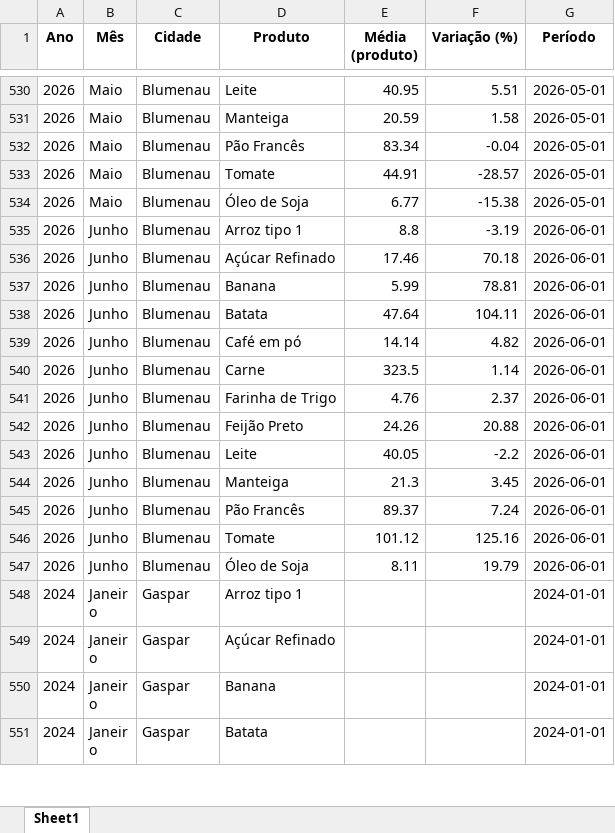
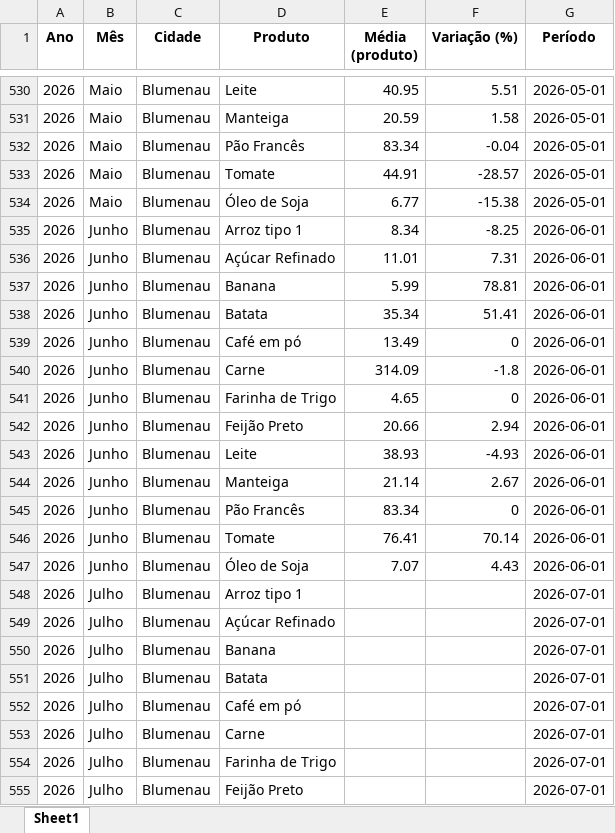
Before and after one commit to bttomio/CidadaniaFinanceira, an Excel workbook: VAR_PROD.xlsx, sheet Sheet1, drawn as a sheet; only a part is shown, gaps mark what is left out; the shorter side is filled out with more unchanged rows; values as stored, in another font and other column widths than the file's, no borders; the diff covers the shown part only; the diff names each change by its address in the sheet, - before the commit and + after, or states it on an @@ line.

```diff
--- a/VAR_PROD.xlsx (sheet Sheet1)
+++ b/VAR_PROD.xlsx (sheet Sheet1)
-E535 (Média (produto)): 8.8
+E535 (Média (produto)): 8.34
-F535 (Variação (%)): -3.19
+F535 (Variação (%)): -8.25
-E536 (Média (produto)): 17.46
+E536 (Média (produto)): 11.01
-F536 (Variação (%)): 70.18
+F536 (Variação (%)): 7.31
-E538 (Média (produto)): 47.64
+E538 (Média (produto)): 35.34
-F538 (Variação (%)): 104.11
+F538 (Variação (%)): 51.41
-E539 (Média (produto)): 14.14
+E539 (Média (produto)): 13.49
-F539 (Variação (%)): 4.82
+F539 (Variação (%)): 0
-E540 (Média (produto)): 323.5
+E540 (Média (produto)): 314.09
-F540 (Variação (%)): 1.14
+F540 (Variação (%)): -1.8
-E541 (Média (produto)): 4.76
+E541 (Média (produto)): 4.65
-F541 (Variação (%)): 2.37
+F541 (Variação (%)): 0
-E542 (Média (produto)): 24.26
+E542 (Média (produto)): 20.66
-F542 (Variação (%)): 20.88
+F542 (Variação (%)): 2.94
-E543 (Média (produto)): 40.05
+E543 (Média (produto)): 38.93
-F543 (Variação (%)): -2.2
+F543 (Variação (%)): -4.93
-E544 (Média (produto)): 21.3
+E544 (Média (produto)): 21.14
-F544 (Variação (%)): 3.45
+F544 (Variação (%)): 2.67
-E545 (Média (produto)): 89.37
+E545 (Média (produto)): 83.34
-F545 (Variação (%)): 7.24
+F545 (Variação (%)): 0
-E546 (Média (produto)): 101.12
+E546 (Média (produto)): 76.41
-F546 (Variação (%)): 125.16
+F546 (Variação (%)): 70.14
-E547 (Média (produto)): 8.11
+E547 (Média (produto)): 7.07
-F547 (Variação (%)): 19.79
+F547 (Variação (%)): 4.43
+row 548: 2026 | Julho | Blumenau | Arroz tipo 1 |  |  | 2026-07-01
+row 549: 2026 | Julho | Blumenau | Açúcar Refinado |  |  | 2026-07-01
+row 550: 2026 | Julho | Blumenau | Banana |  |  | 2026-07-01
+row 551: 2026 | Julho | Blumenau | Batata |  |  | 2026-07-01
+row 552: 2026 | Julho | Blumenau | Café em pó |  |  | 2026-07-01
+row 553: 2026 | Julho | Blumenau | Carne |  |  | 2026-07-01
+row 554: 2026 | Julho | Blumenau | Farinha de Trigo |  |  | 2026-07-01
+row 555: 2026 | Julho | Blumenau | Feijão Preto |  |  | 2026-07-01
```
Also changed, not shown: 304 added rows elsewhere in this sheet, CT.xlsx, PRECOS.xlsx, 23 other files.
